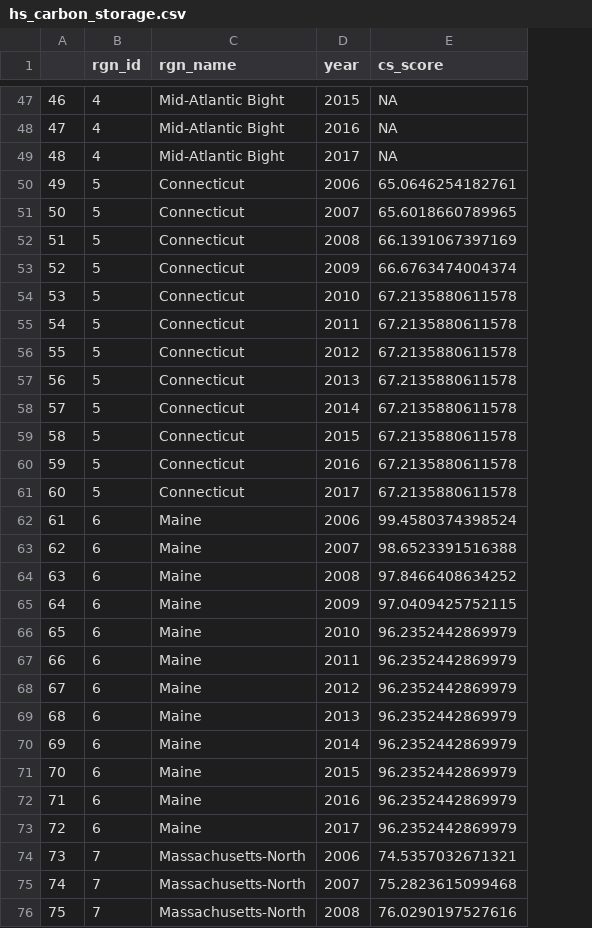
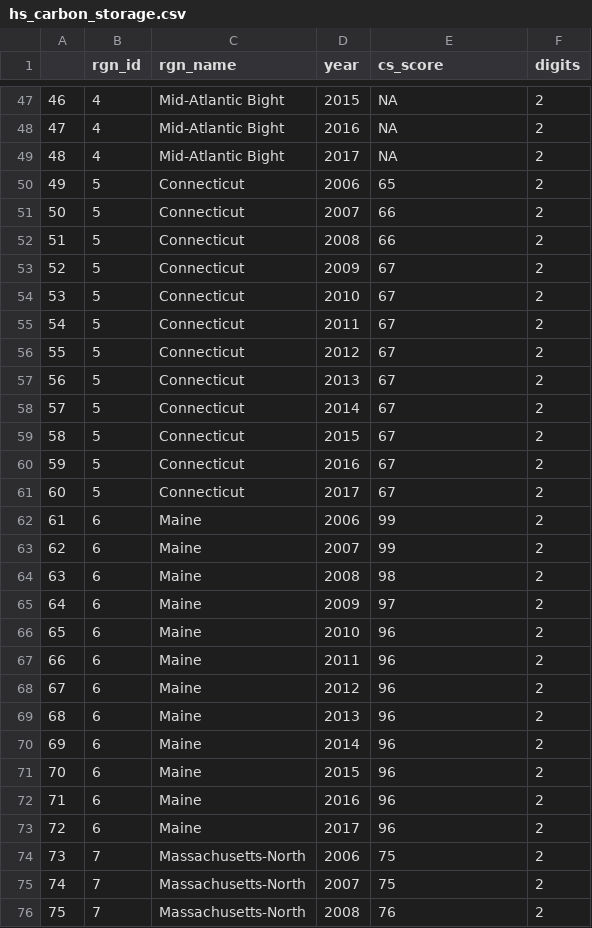
Before and after one commit to OHI-Northeast/ne-scores, a CSV file: region/layers/hs_carbon_storage.csv, drawn as a sheet; only a part is shown, gaps mark what is left out; the diff covers the shown part only; the diff names each change by its address in the sheet, - before the commit and + after, or states it on an @@ line.

```diff
--- a/region/layers/hs_carbon_storage.csv
+++ b/region/layers/hs_carbon_storage.csv
+column F (digits), rows 47-76: all 2
-E50 (cs_score): 65.0646254182761
+E50 (cs_score): 65
-E51 (cs_score): 65.6018660789965
+E51 (cs_score): 66
-E52 (cs_score): 66.1391067397169
+E52 (cs_score): 66
-E53 (cs_score): 66.6763474004374
+E53 (cs_score): 67
-E54:E61 (cs_score): 67.2135880611578
+E54:E61 (cs_score): 67
-E62 (cs_score): 99.4580374398524
+E62 (cs_score): 99
-E63 (cs_score): 98.6523391516388
+E63 (cs_score): 99
-E64 (cs_score): 97.8466408634252
+E64 (cs_score): 98
-E65 (cs_score): 97.0409425752115
+E65 (cs_score): 97
-E66:E73 (cs_score): 96.2352442869979
+E66:E73 (cs_score): 96
-E74 (cs_score): 74.5357032671321
+E74 (cs_score): 75
-E75 (cs_score): 75.2823615099468
+E75 (cs_score): 75
-E76 (cs_score): 76.0290197527616
+E76 (cs_score): 76
```
Also changed, not shown: 57 edited cells elsewhere in this file, region/layers/hs_coastal_protection.csv, region/layers/lsp_protected_land.csv, 27 other files.
